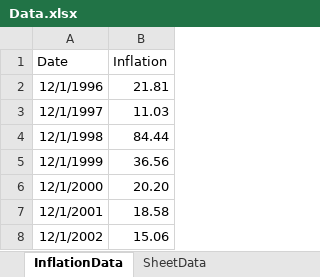
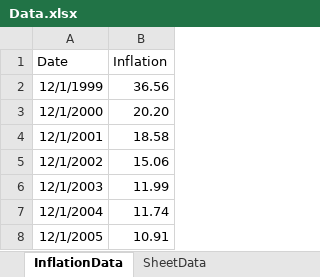
Before and after one commit to CatWinDisel/TPLR3, an Excel workbook: Data.xlsx, sheet InflationData, drawn as a sheet; only a part is shown; the shorter side is filled out with more unchanged rows; values as stored, in another font and other column widths than the file's, no borders; the diff names each change by its address in the sheet, - before the commit and + after, or states it on an @@ line.

```diff
--- a/Data.xlsx (sheet InflationData)
+++ b/Data.xlsx (sheet InflationData)
-row 2: 12/1/1996 | 21.81
-row 3: 12/1/1997 | 11.03
-row 4: 12/1/1998 | 84.44
```
Also changed, not shown: 6 other files.
